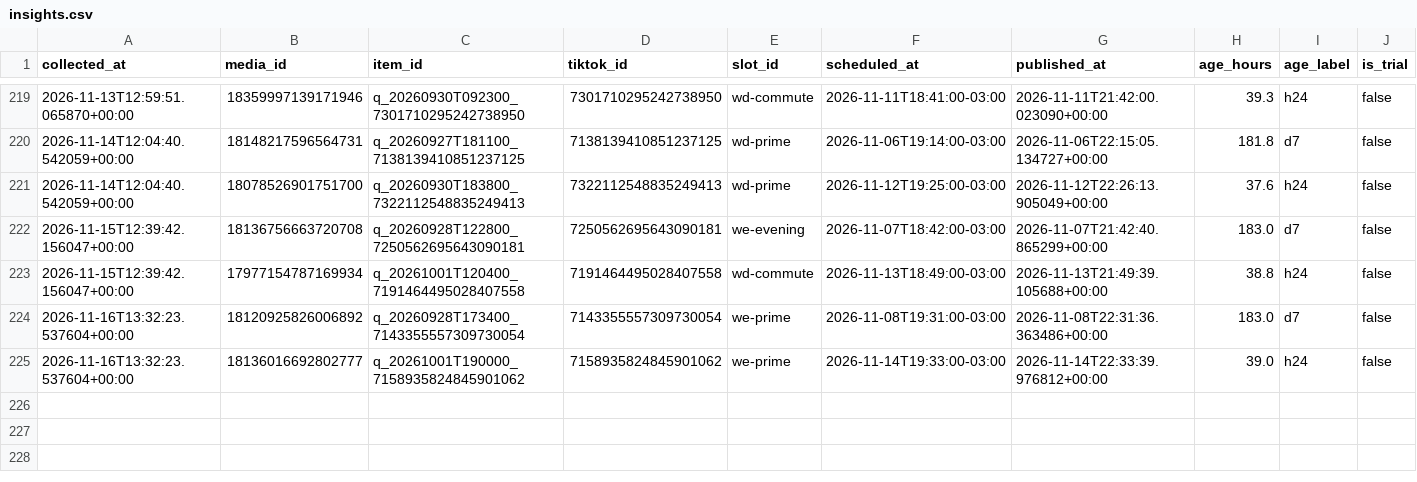
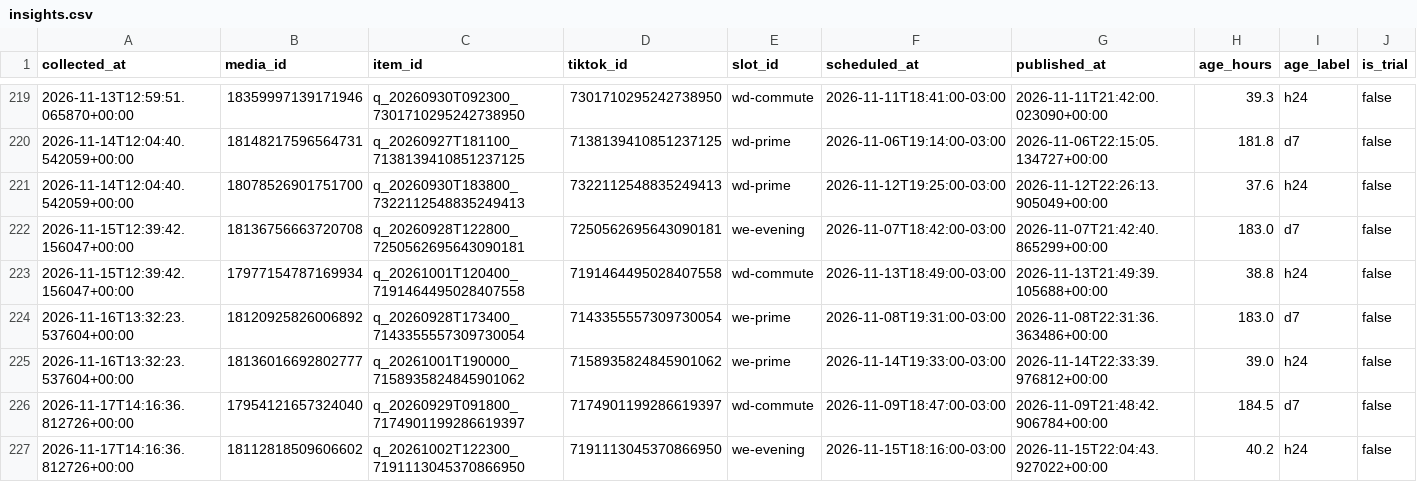
Before and after one commit to lafferreira91/tiktok_insta_lukasmax, a CSV file: data/insights.csv, drawn as a sheet; only a part is shown, gaps mark what is left out; rows hold the shown columns only; the diff names each change by its address in the sheet, - before the commit and + after, or states it on an @@ line.

Commit message:
Metricas coletadas no run 44101300569

```diff
--- a/data/insights.csv
+++ b/data/insights.csv
+row 226: 2026-11-17T14:16:36.812726+00:00 | 17954121657324040 | q_20260929T091800_7174901199286619397 | 7174901199286619397 | wd-commute | 2026-11-09T18:47:00-03:00 | 2026-11-09T21:48:42.906784+00:00 | 184.5 | d7 | false
+row 227: 2026-11-17T14:16:36.812726+00:00 | 18112818509606602 | q_20261002T122300_7191113045370866950 | 7191113045370866950 | we-evening | 2026-11-15T18:16:00-03:00 | 2026-11-15T22:04:43.927022+00:00 | 40.2 | h24 | false
```
